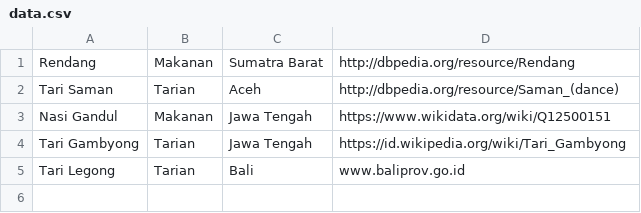
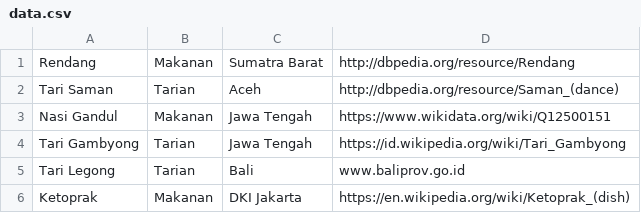
Before and after one commit to fahdikrie/budayakblite-badi, a CSV file: data.csv, drawn as a sheet.

```diff
--- a/data.csv
+++ b/data.csv
@@ -5 +5,2 @@ Tari Gambyong, Tarian, Jawa Tengah, https://id.wikipedia.org/wiki/Tari_Gambyong
 Tari Legong, Tarian, Bali, www.baliprov.go.id
+Ketoprak, Makanan, DKI Jakarta, https://en.wikipedia.org/wiki/Ketoprak_(dish)
```
Also changed, not shown: 1 other file.
